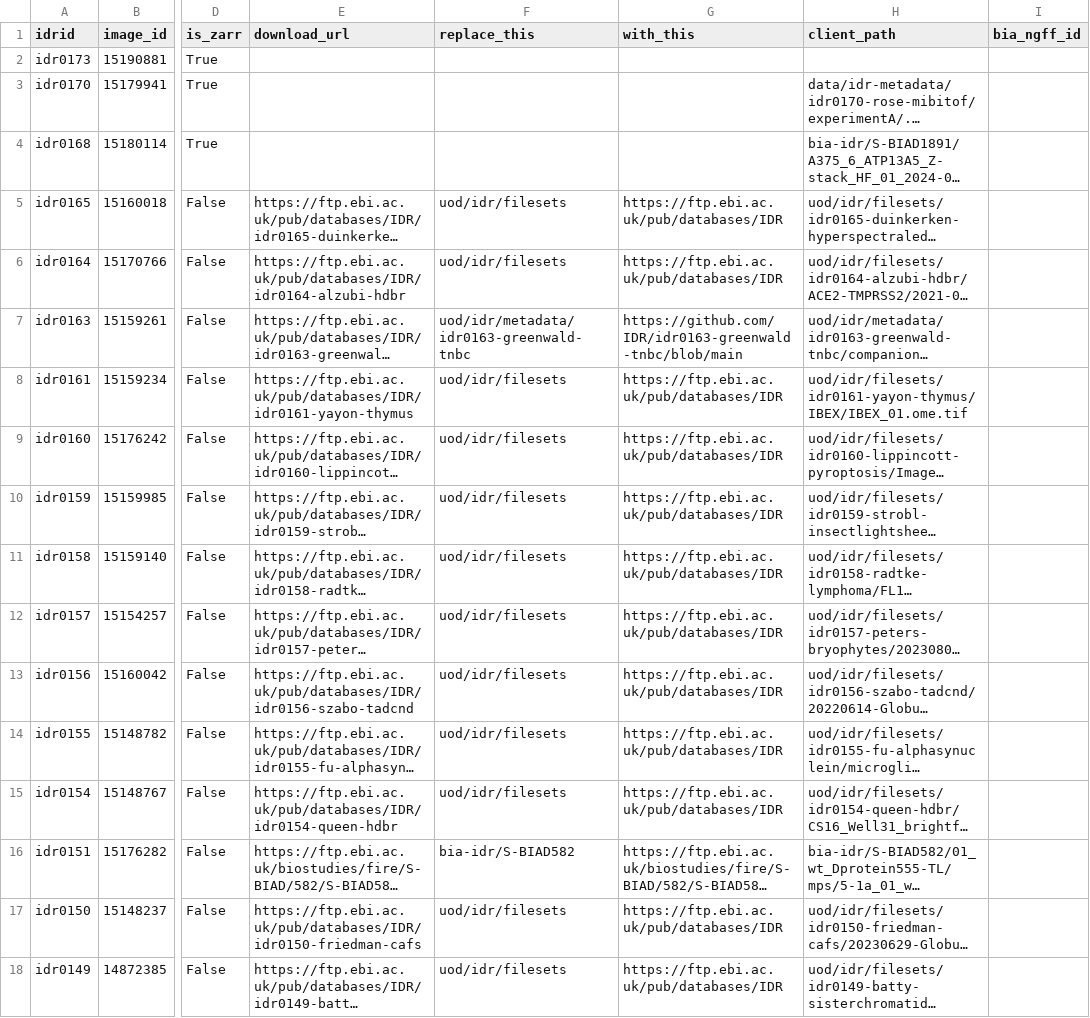
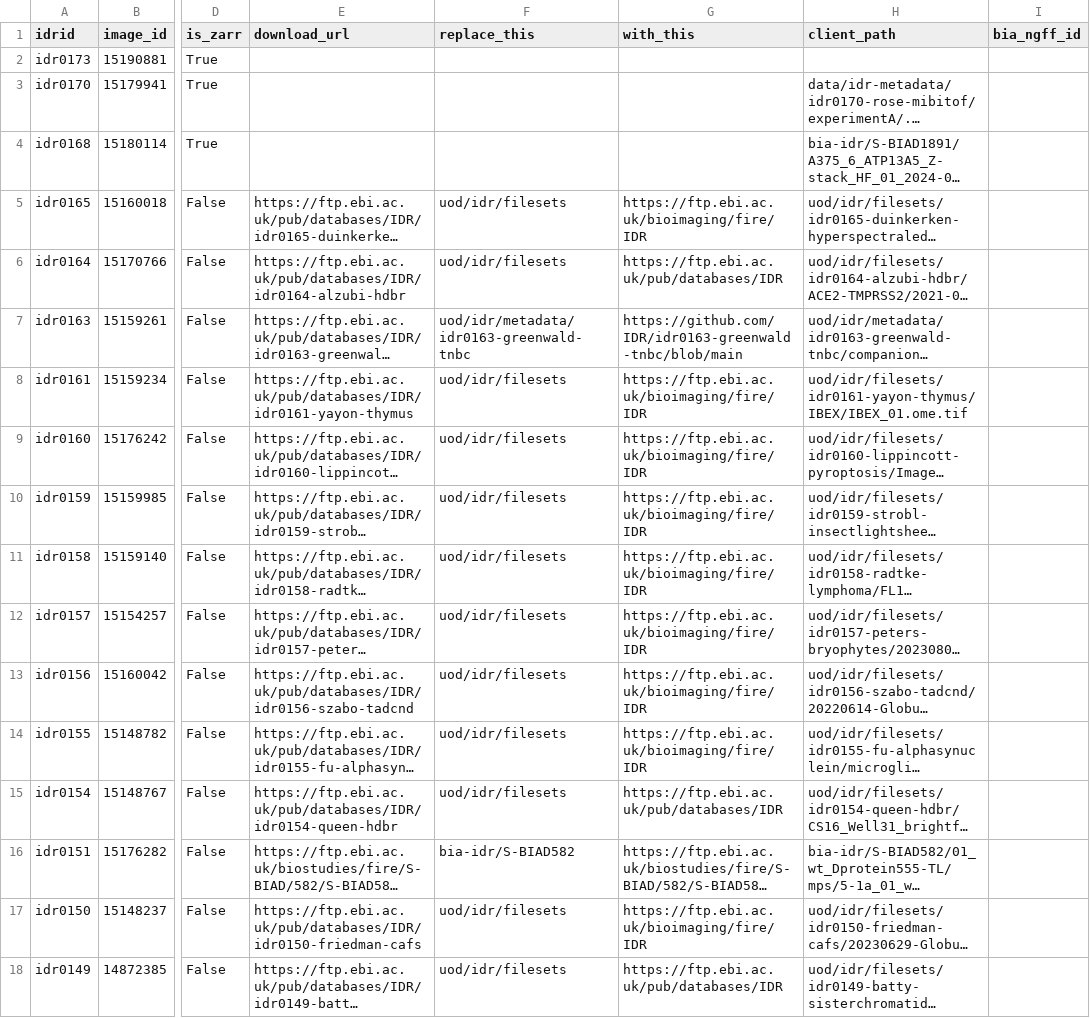
Before and after one commit to IDR/idr.openmicroscopy.org, a TSV file: _data/download_urls.tsv, drawn as a sheet; only a part is shown, gaps mark what is left out; long unchanged cells end in …; the diff covers the shown part only; the diff names each change by its address in the sheet, - before the commit and + after, or states it on an @@ line.

Commit message:
Update to https://ftp.ebi.ac.uk/bioimaging/fire/IDR for fire

```diff
--- a/_data/download_urls.tsv
+++ b/_data/download_urls.tsv
-G5 (with_this): https://ftp.ebi.ac.uk/pub/databases/IDR
+G5 (with_this): https://ftp.ebi.ac.uk/bioimaging/fire/IDR
-G8:G14 (with_this): https://ftp.ebi.ac.uk/pub/databases/IDR
+G8:G14 (with_this): https://ftp.ebi.ac.uk/bioimaging/fire/IDR
-G17 (with_this): https://ftp.ebi.ac.uk/pub/databases/IDR
+G17 (with_this): https://ftp.ebi.ac.uk/bioimaging/fire/IDR
```
Also changed, not shown: 52 edited cells elsewhere in this file.
